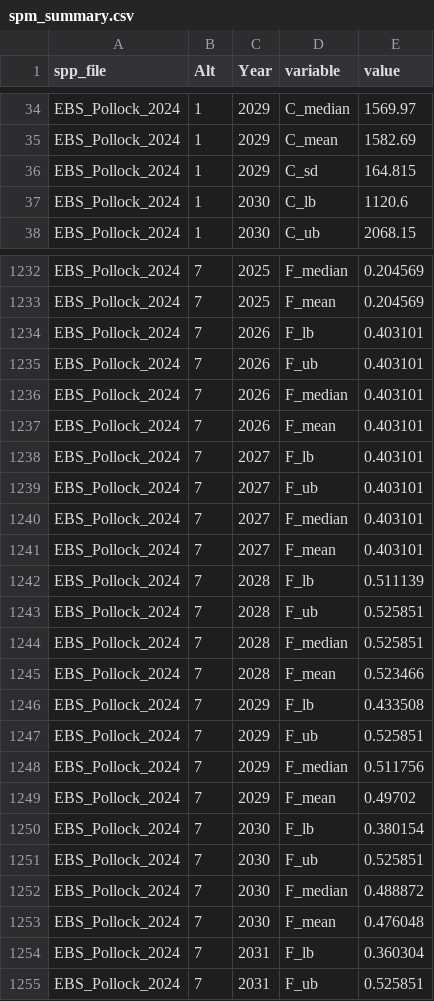
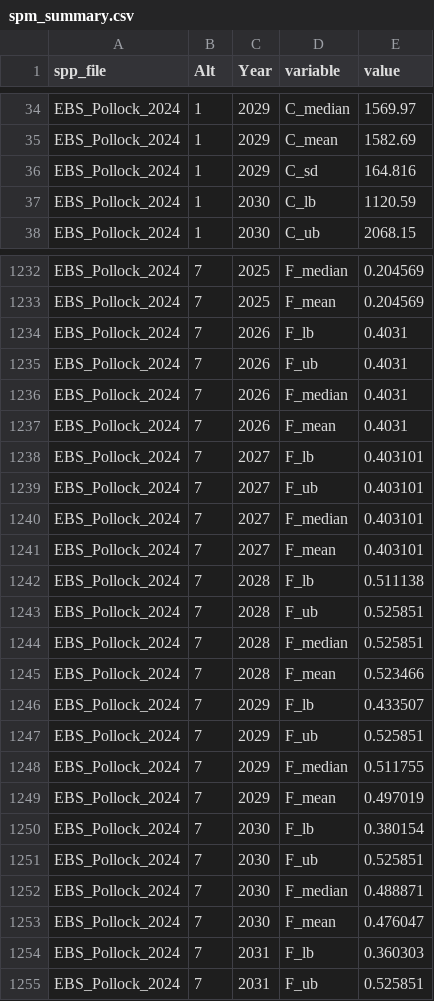
Before and after one commit to noaa-afsc/EBS_pollock, a CSV file: runs/Mmatrix/proj/spm_summary.csv, drawn as a sheet; only a part is shown, gaps mark what is left out; the diff covers the shown part only.

Commit message:
ran mmatrix stuff

```diff
--- a/runs/Mmatrix/proj/spm_summary.csv
+++ b/runs/Mmatrix/proj/spm_summary.csv
@@ -35,4 +35,4 @@ EBS_Pollock_2024,1,2029,C_median,1569.97
 EBS_Pollock_2024,1,2029,C_mean,1582.69
-EBS_Pollock_2024,1,2029,C_sd,164.815
-EBS_Pollock_2024,1,2030,C_lb,1120.6
+EBS_Pollock_2024,1,2029,C_sd,164.816
+EBS_Pollock_2024,1,2030,C_lb,1120.59
 EBS_Pollock_2024,1,2030,C_ub,2068.15
@@ -1233,6 +1233,6 @@ EBS_Pollock_2024,7,2025,F_median,0.204569
 EBS_Pollock_2024,7,2025,F_mean,0.204569
-EBS_Pollock_2024,7,2026,F_lb,0.403101
-EBS_Pollock_2024,7,2026,F_ub,0.403101
-EBS_Pollock_2024,7,2026,F_median,0.403101
-EBS_Pollock_2024,7,2026,F_mean,0.403101
+EBS_Pollock_2024,7,2026,F_lb,0.4031
+EBS_Pollock_2024,7,2026,F_ub,0.4031
+EBS_Pollock_2024,7,2026,F_median,0.4031
+EBS_Pollock_2024,7,2026,F_mean,0.4031
 EBS_Pollock_2024,7,2027,F_lb,0.403101
@@ -1241,3 +1241,3 @@ EBS_Pollock_2024,7,2027,F_median,0.403101
 EBS_Pollock_2024,7,2027,F_mean,0.403101
-EBS_Pollock_2024,7,2028,F_lb,0.511139
+EBS_Pollock_2024,7,2028,F_lb,0.511138
 EBS_Pollock_2024,7,2028,F_ub,0.525851
@@ -1245,11 +1245,11 @@ EBS_Pollock_2024,7,2028,F_median,0.525851
 EBS_Pollock_2024,7,2028,F_mean,0.523466
-EBS_Pollock_2024,7,2029,F_lb,0.433508
+EBS_Pollock_2024,7,2029,F_lb,0.433507
 EBS_Pollock_2024,7,2029,F_ub,0.525851
-EBS_Pollock_2024,7,2029,F_median,0.511756
-EBS_Pollock_2024,7,2029,F_mean,0.49702
+EBS_Pollock_2024,7,2029,F_median,0.511755
+EBS_Pollock_2024,7,2029,F_mean,0.497019
 EBS_Pollock_2024,7,2030,F_lb,0.380154
 EBS_Pollock_2024,7,2030,F_ub,0.525851
-EBS_Pollock_2024,7,2030,F_median,0.488872
-EBS_Pollock_2024,7,2030,F_mean,0.476048
-EBS_Pollock_2024,7,2031,F_lb,0.360304
+EBS_Pollock_2024,7,2030,F_median,0.488871
+EBS_Pollock_2024,7,2030,F_mean,0.476047
+EBS_Pollock_2024,7,2031,F_lb,0.360303
 EBS_Pollock_2024,7,2031,F_ub,0.525851
```
Also changed, not shown: 109 edited cells elsewhere in this file, runs/Mmatrix/proj_df.csv, 53 other files.
